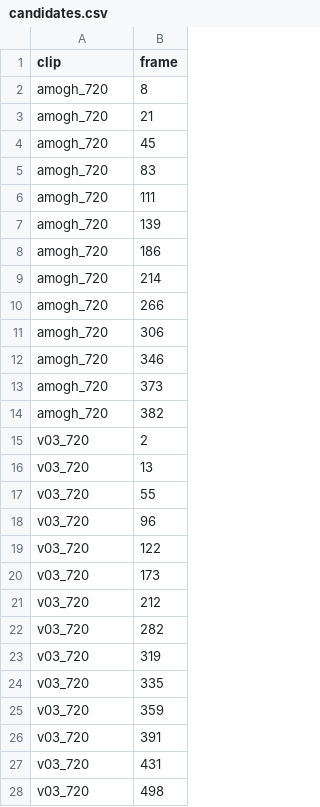
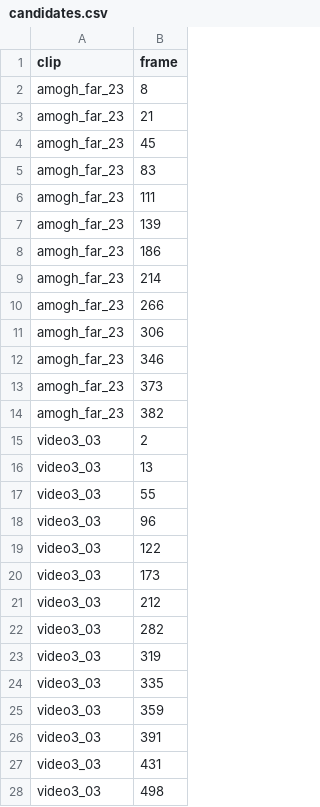
Before and after one commit to kv-gauthami/hit_detection, a CSV file: labels/candidates.csv, drawn as a sheet; only a part is shown; the diff covers the shown part only.

```diff
--- a/labels/candidates.csv
+++ b/labels/candidates.csv
@@ -1,28 +1,28 @@
 clip,frame
-amogh_720,8
-amogh_720,21
-amogh_720,45
-amogh_720,83
-amogh_720,111
-amogh_720,139
-amogh_720,186
-amogh_720,214
-amogh_720,266
-amogh_720,306
-amogh_720,346
-amogh_720,373
-amogh_720,382
-v03_720,2
-v03_720,13
-v03_720,55
-v03_720,96
-v03_720,122
-v03_720,173
-v03_720,212
-v03_720,282
-v03_720,319
-v03_720,335
-v03_720,359
-v03_720,391
-v03_720,431
-v03_720,498
+amogh_far_23,8
+amogh_far_23,21
+amogh_far_23,45
+amogh_far_23,83
+amogh_far_23,111
+amogh_far_23,139
+amogh_far_23,186
+amogh_far_23,214
+amogh_far_23,266
+amogh_far_23,306
+amogh_far_23,346
+amogh_far_23,373
+amogh_far_23,382
+video3_03,2
+video3_03,13
+video3_03,55
+video3_03,96
+video3_03,122
+video3_03,173
+video3_03,212
+video3_03,282
+video3_03,319
+video3_03,335
+video3_03,359
+video3_03,391
+video3_03,431
+video3_03,498
```
Also changed, not shown: 24 edited cells elsewhere in this file, labels/hits_gt.csv, 2 other files.
